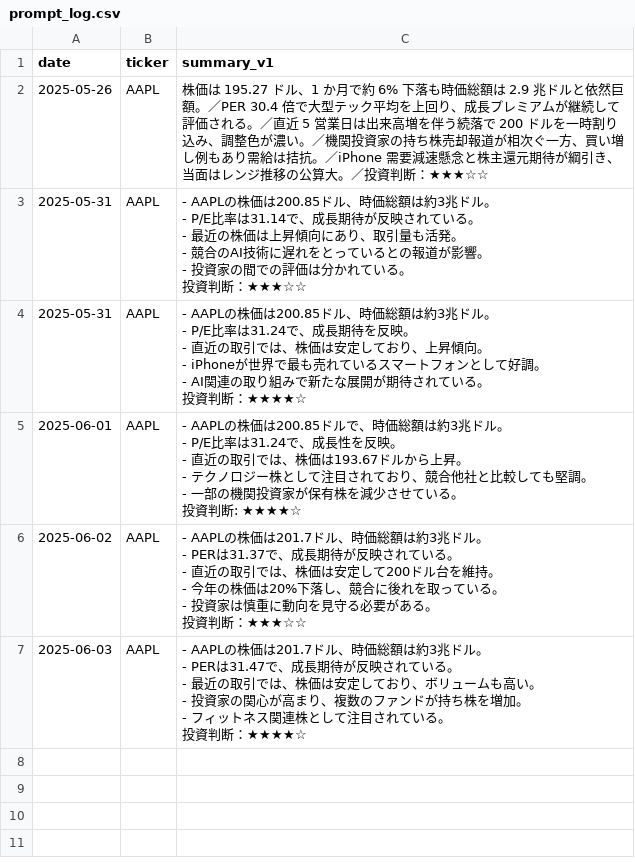
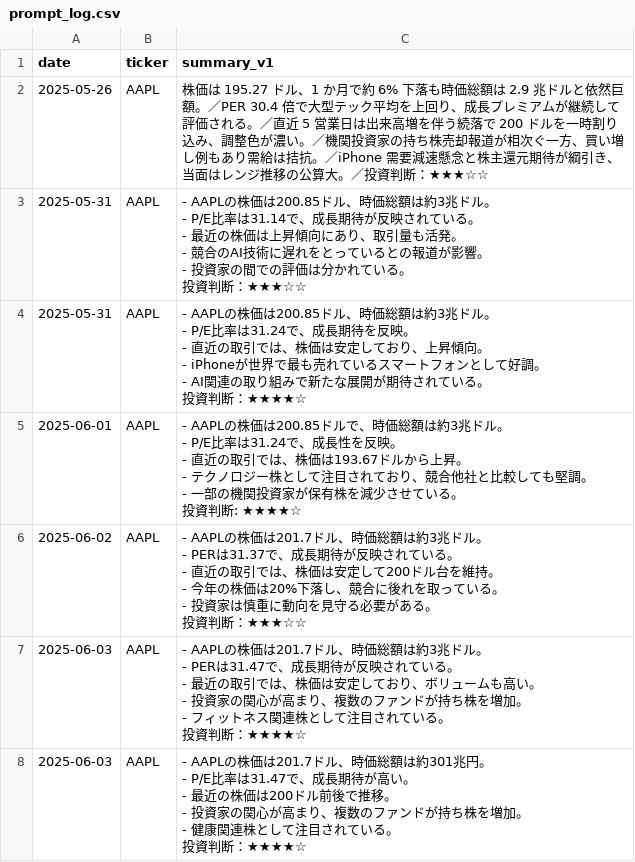
Before and after one commit to sinpeeei/playground, a CSV file: prompt_log.csv, drawn as a sheet.

```diff
--- a/prompt_log.csv
+++ b/prompt_log.csv
@@ -37 +37,8 @@ date,ticker,summary_v1
 投資判断：★★★★☆"
+2025-06-03,AAPL,"- AAPLの株価は201.7ドル、時価総額は約301兆円。
+- P/E比率は31.47で、成長期待が高い。
+- 最近の株価は200ドル前後で推移。
+- 投資家の関心が高まり、複数のファンドが持ち株を増加。
+- 健康関連株として注目されている。
+
+投資判断：★★★★☆"
```
